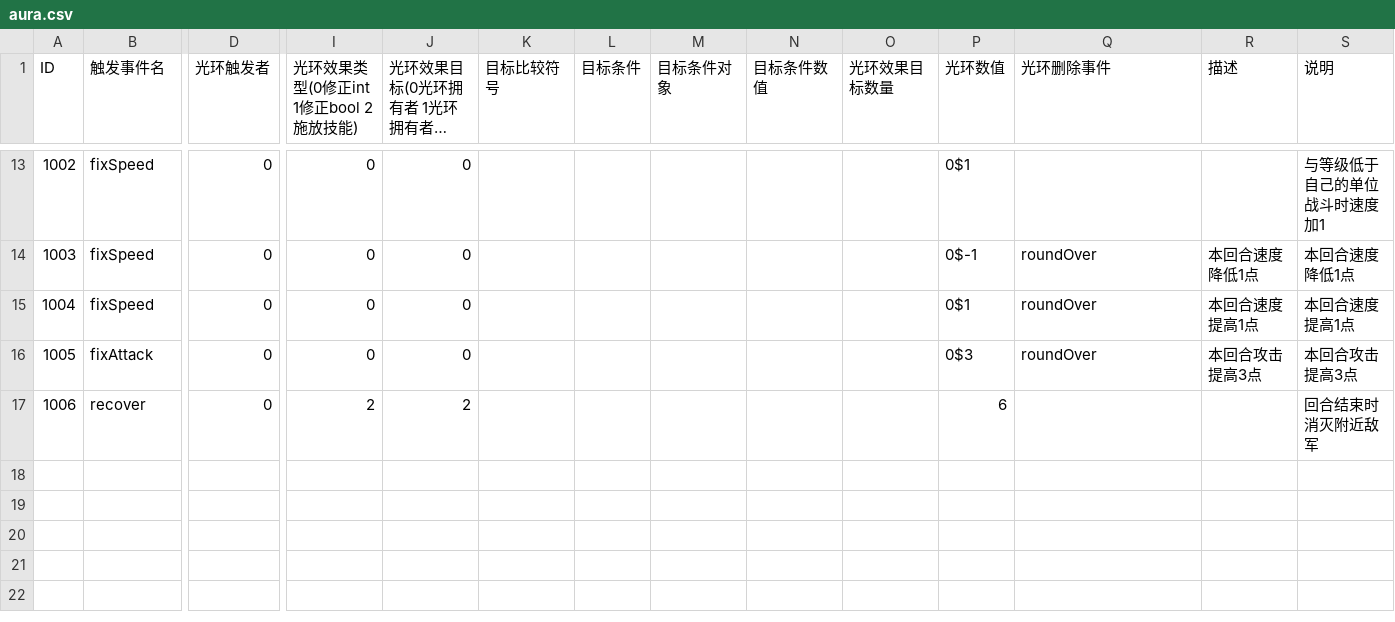
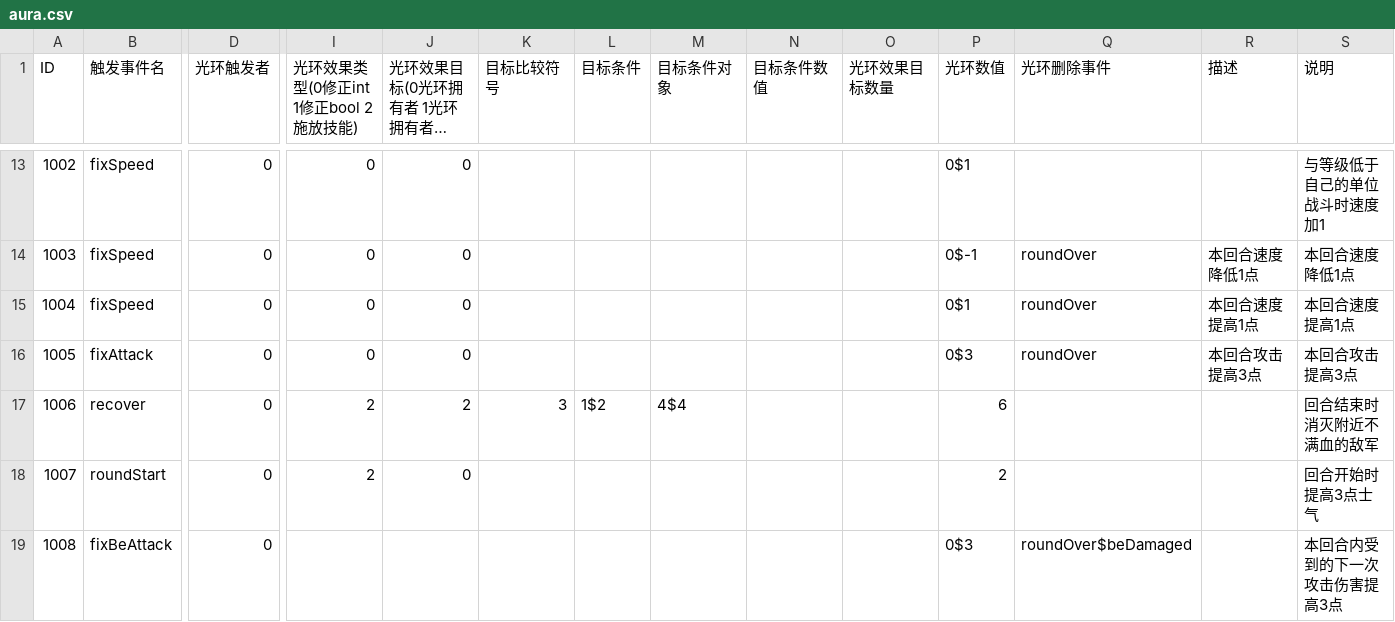
Before and after one commit to PenpenLi/FinalWar_data, a CSV file: csv/aura.csv, drawn as a sheet; only a part is shown, gaps mark what is left out; long unchanged cells end in …; rows hold the shown columns only; the diff names each change by its address in the sheet, - before the commit and + after, or states it on an @@ line.

```diff
--- a/csv/aura.csv
+++ b/csv/aura.csv
-K17 (目标比较符号): (empty)
+K17 (目标比较符号): 3
-L17 (目标条件): (empty)
+L17 (目标条件): 1$2
-M17 (目标条件对象): (empty)
+M17 (目标条件对象): 4$4
-S17 (说明): 回合结束时消灭附近敌军
+S17 (说明): 回合结束时消灭附近不满血的敌军
+row 18: 1007 | roundStart | 0 | 2 | 0 |  |  |  |  |  | 2 |  |  | 回合开始时提高3点士气
+row 19: 1008 | fixBeAttack | 0 |  |  |  |  |  |  |  | 0$3 | roundOver$beDamaged |  | 本回合内受到的下一次攻击伤害提高3点
```
Also changed, not shown: csv/battle.csv, csv/desc.csv, 1 other file.
